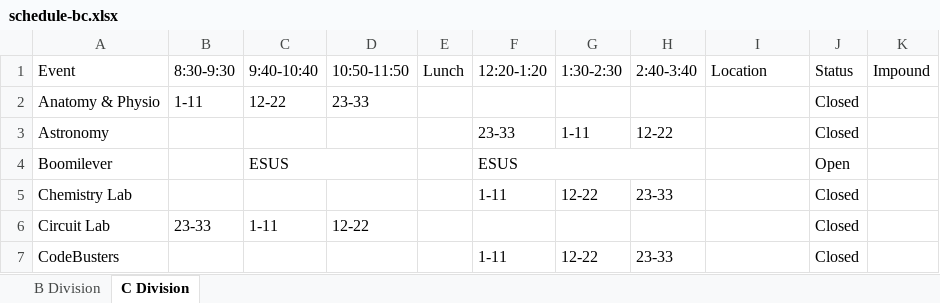
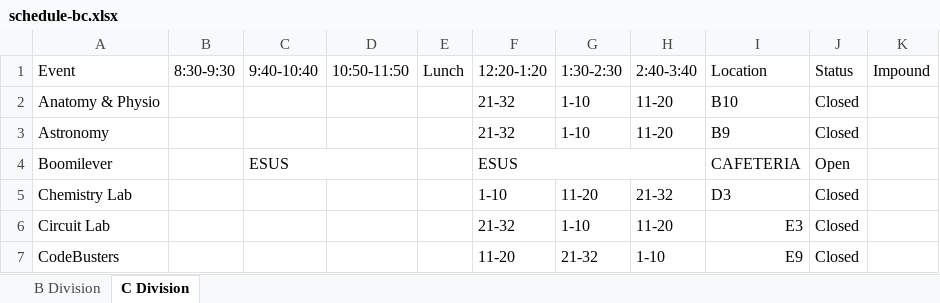
Before and after one commit to sachleen/SacSciOly, an Excel workbook: assets/competition-info/schedule-bc.xlsx, sheet C Division, drawn as a sheet; only a part is shown; values as stored, in another font and other column widths than the file's, no cell formats; the diff covers the shown part only; the diff names each change by its address in the sheet, - before the commit and + after, or states it on an @@ line.

```diff
--- a/assets/competition-info/schedule-bc.xlsx (sheet C Division)
+++ b/assets/competition-info/schedule-bc.xlsx (sheet C Division)
-B2: 1-11
+B2: (empty)
-C2: 12-22
+C2: (empty)
-D2: 23-33
+D2: (empty)
-F2: (empty)
+F2: 21-32
-G2: (empty)
+G2: 1-10
-H2: (empty)
+H2: 11-20
-I2: (empty)
+I2: B10
-F3: 23-33
+F3: 21-32
-G3: 1-11
+G3: 1-10
-H3: 12-22
+H3: 11-20
-I3: (empty)
+I3: B9
-I4: (empty)
+I4: CAFETERIA
-F5: 1-11
+F5: 1-10
-G5: 12-22
+G5: 11-20
-H5: 23-33
+H5: 21-32
-I5: (empty)
+I5: D3
-B6: 23-33
+B6: (empty)
-C6: 1-11
+C6: (empty)
-D6: 12-22
+D6: (empty)
-F6: (empty)
+F6: 21-32
-G6: (empty)
+G6: 1-10
-H6: (empty)
+H6: 11-20
-I6: (empty)
+I6: E3
-F7: 1-11
+F7: 11-20
-G7: 12-22
+G7: 21-32
-H7: 23-33
+H7: 1-10
-I7: (empty)
+I7: E9
```
Also changed, not shown: 8 added rows, 7 removed rows, 53 edited cells and merged cells elsewhere in this sheet, sheet B Division, cell formats, 25 other files.
